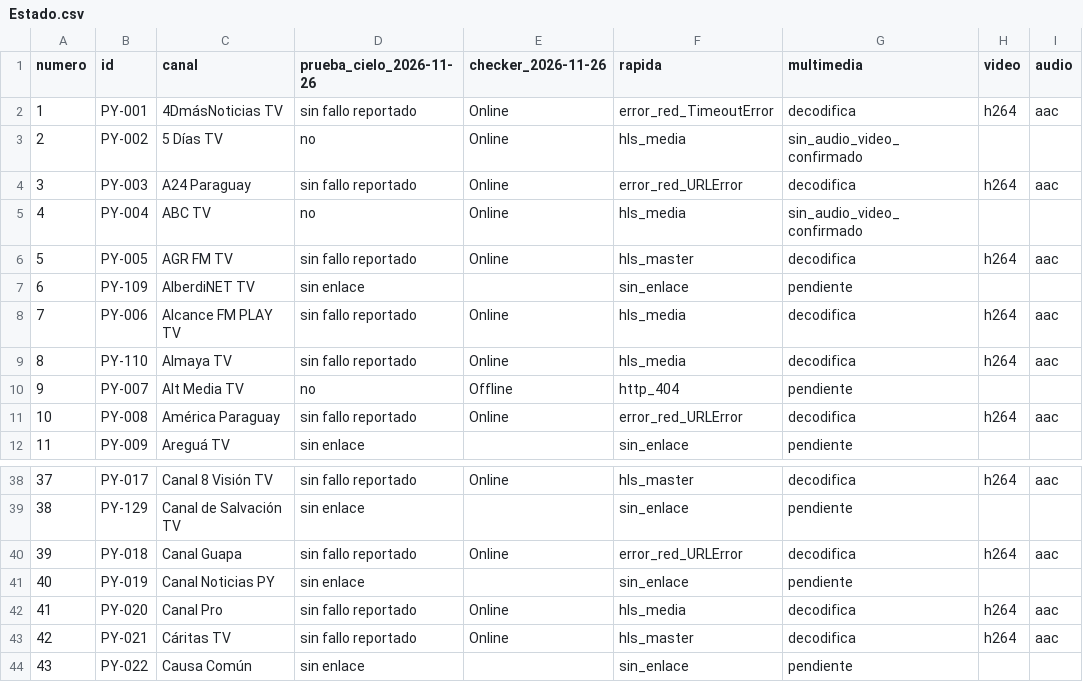
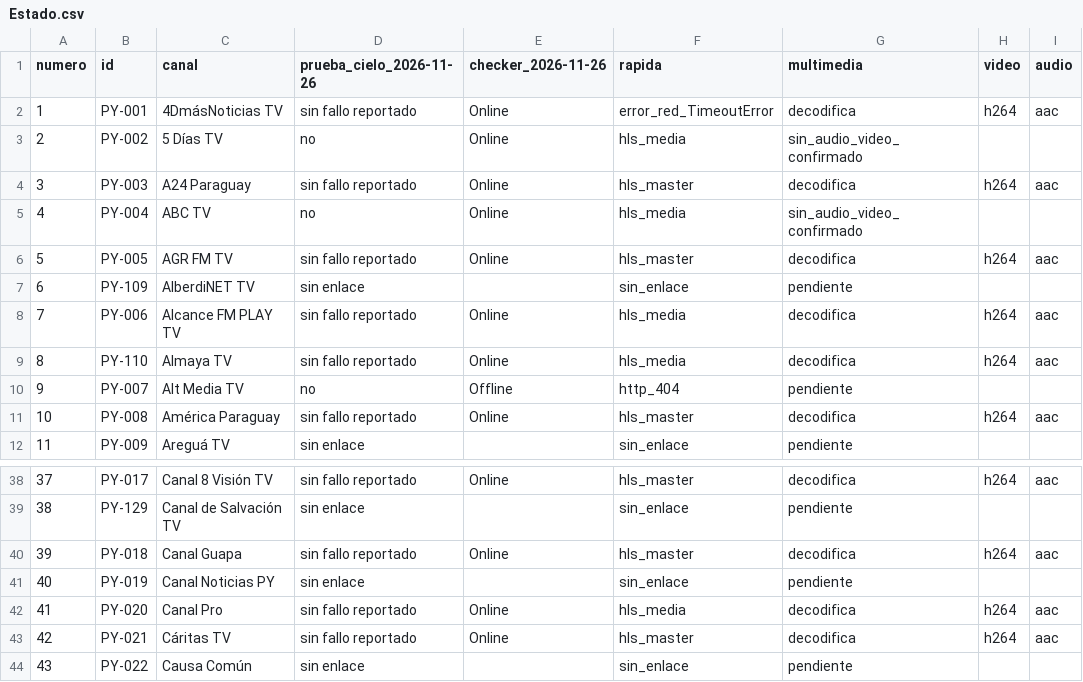
Before and after one commit to arevalosfermin560-pixel/Mi-IPTV, a CSV file: Estado.csv, drawn as a sheet; only a part is shown, gaps mark what is left out; the diff names each change by its address in the sheet, - before the commit and + after, or states it on an @@ line.

```diff
--- a/Estado.csv
+++ b/Estado.csv
-F4 (rapida): error_red_URLError
+F4 (rapida): hls_master
-F11 (rapida): error_red_URLError
+F11 (rapida): hls_master
-F40 (rapida): error_red_URLError
+F40 (rapida): hls_master
```
Also changed, not shown: Historial.csv, 1 other file.
